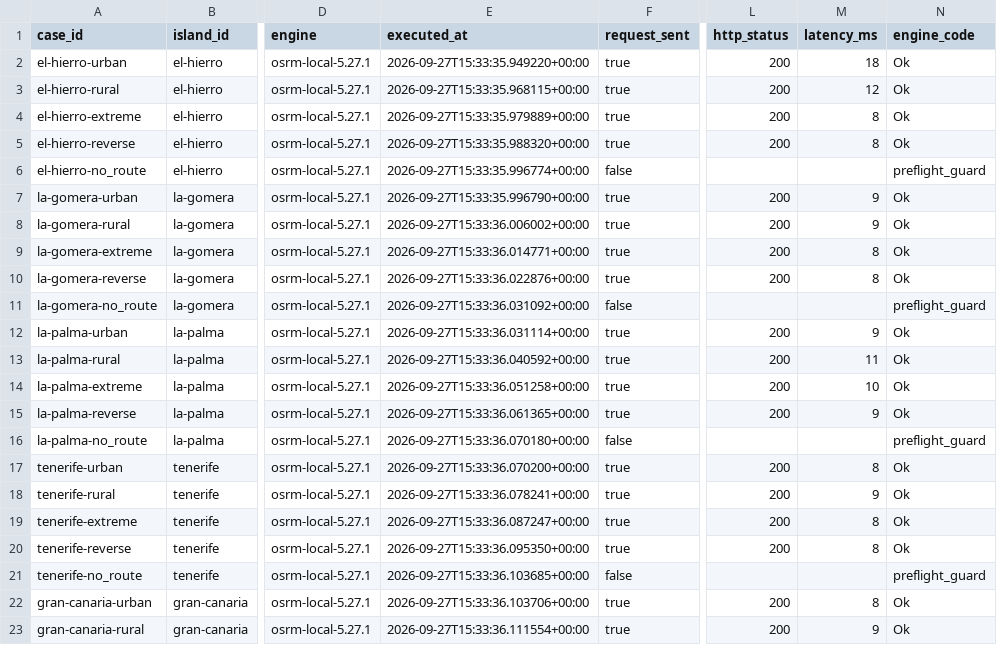
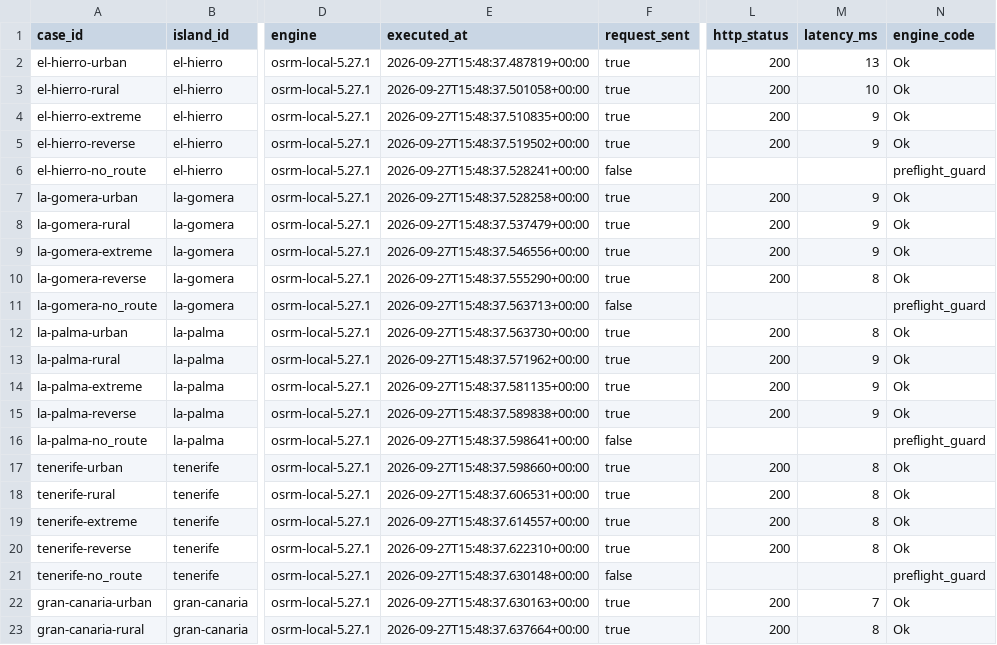
Before and after one commit to sferurek/PedsData-Canarias, a CSV file: data/curated/local_osrm_benchmark_results.csv, drawn as a sheet; only a part is shown, gaps mark what is left out; the diff covers the shown part only; the diff names each change by its address in the sheet, - before the commit and + after, or states it on an @@ line.

```diff
--- a/data/curated/local_osrm_benchmark_results.csv
+++ b/data/curated/local_osrm_benchmark_results.csv
-E2 (executed_at): 2026-09-27T15:33:35.949220+00:00
+E2 (executed_at): 2026-09-27T15:48:37.487819+00:00
-M2 (latency_ms): 18
+M2 (latency_ms): 13
-E3 (executed_at): 2026-09-27T15:33:35.968115+00:00
+E3 (executed_at): 2026-09-27T15:48:37.501058+00:00
-M3 (latency_ms): 12
+M3 (latency_ms): 10
-E4 (executed_at): 2026-09-27T15:33:35.979889+00:00
+E4 (executed_at): 2026-09-27T15:48:37.510835+00:00
-M4:M5 (latency_ms): 8
+M4:M5 (latency_ms): 9
-E5 (executed_at): 2026-09-27T15:33:35.988320+00:00
+E5 (executed_at): 2026-09-27T15:48:37.519502+00:00
-E6 (executed_at): 2026-09-27T15:33:35.996774+00:00
+E6 (executed_at): 2026-09-27T15:48:37.528241+00:00
-E7 (executed_at): 2026-09-27T15:33:35.996790+00:00
+E7 (executed_at): 2026-09-27T15:48:37.528258+00:00
-E8 (executed_at): 2026-09-27T15:33:36.006002+00:00
+E8 (executed_at): 2026-09-27T15:48:37.537479+00:00
-E9 (executed_at): 2026-09-27T15:33:36.014771+00:00
+E9 (executed_at): 2026-09-27T15:48:37.546556+00:00
-M9 (latency_ms): 8
+M9 (latency_ms): 9
-E10 (executed_at): 2026-09-27T15:33:36.022876+00:00
+E10 (executed_at): 2026-09-27T15:48:37.555290+00:00
-E11 (executed_at): 2026-09-27T15:33:36.031092+00:00
+E11 (executed_at): 2026-09-27T15:48:37.563713+00:00
-E12 (executed_at): 2026-09-27T15:33:36.031114+00:00
+E12 (executed_at): 2026-09-27T15:48:37.563730+00:00
-M12 (latency_ms): 9
+M12 (latency_ms): 8
-E13 (executed_at): 2026-09-27T15:33:36.040592+00:00
+E13 (executed_at): 2026-09-27T15:48:37.571962+00:00
-M13 (latency_ms): 11
+M13 (latency_ms): 9
-E14 (executed_at): 2026-09-27T15:33:36.051258+00:00
+E14 (executed_at): 2026-09-27T15:48:37.581135+00:00
-M14 (latency_ms): 10
+M14 (latency_ms): 9
-E15 (executed_at): 2026-09-27T15:33:36.061365+00:00
+E15 (executed_at): 2026-09-27T15:48:37.589838+00:00
-E16 (executed_at): 2026-09-27T15:33:36.070180+00:00
+E16 (executed_at): 2026-09-27T15:48:37.598641+00:00
-E17 (executed_at): 2026-09-27T15:33:36.070200+00:00
+E17 (executed_at): 2026-09-27T15:48:37.598660+00:00
-E18 (executed_at): 2026-09-27T15:33:36.078241+00:00
+E18 (executed_at): 2026-09-27T15:48:37.606531+00:00
-M18 (latency_ms): 9
+M18 (latency_ms): 8
-E19 (executed_at): 2026-09-27T15:33:36.087247+00:00
+E19 (executed_at): 2026-09-27T15:48:37.614557+00:00
-E20 (executed_at): 2026-09-27T15:33:36.095350+00:00
+E20 (executed_at): 2026-09-27T15:48:37.622310+00:00
-E21 (executed_at): 2026-09-27T15:33:36.103685+00:00
+E21 (executed_at): 2026-09-27T15:48:37.630148+00:00
-E22 (executed_at): 2026-09-27T15:33:36.103706+00:00
+E22 (executed_at): 2026-09-27T15:48:37.630163+00:00
-M22 (latency_ms): 8
+M22 (latency_ms): 7
-E23 (executed_at): 2026-09-27T15:33:36.111554+00:00
+E23 (executed_at): 2026-09-27T15:48:37.637664+00:00
-M23 (latency_ms): 9
+M23 (latency_ms): 8
```
Also changed, not shown: 17 edited cells elsewhere in this file, 3 other files.
